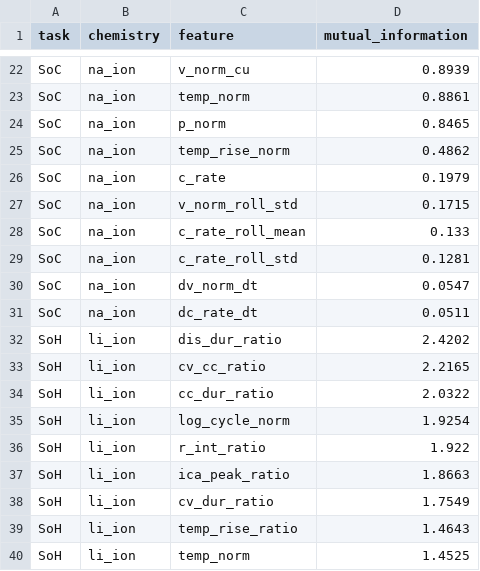
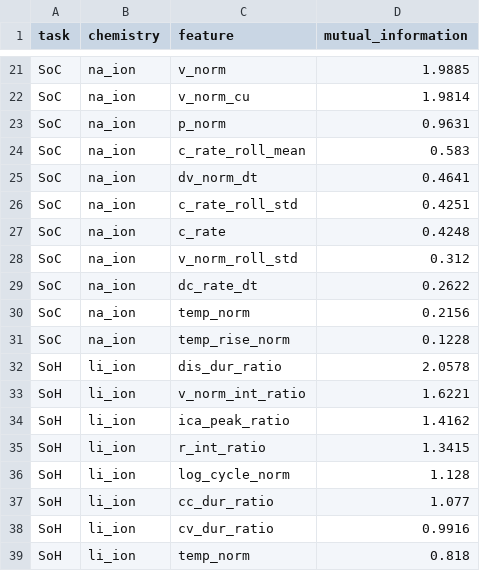
Before and after one commit to code-bhaskar/UROP, a CSV file: urop_core/outputs/tables/mining_mutual_information.csv, drawn as a sheet; only a part is shown, gaps mark what is left out; removed rows and columns are numbered as before the commit, all else as after; the diff covers the shown part only; the diff names each change by its address in the sheet, - before the commit and + after, or states it on an @@ line.

```diff
--- a/urop_core/outputs/tables/mining_mutual_information.csv
+++ b/urop_core/outputs/tables/mining_mutual_information.csv
-C21 (feature): v_norm_cu
+C21 (feature): v_norm
-D21 (mutual_information): 0.8939
+D21 (mutual_information): 1.9885
-C22 (feature): temp_norm
+C22 (feature): v_norm_cu
-D22 (mutual_information): 0.8861
+D22 (mutual_information): 1.9814
-D23 (mutual_information): 0.8465
+D23 (mutual_information): 0.9631
-C24 (feature): temp_rise_norm
+C24 (feature): c_rate_roll_mean
-D24 (mutual_information): 0.4862
+D24 (mutual_information): 0.583
+row 25: SoC | na_ion | dv_norm_dt | 0.4641
+row 26: SoC | na_ion | c_rate_roll_std | 0.4251
-D27 (mutual_information): 0.1979
+D27 (mutual_information): 0.4248
-D28 (mutual_information): 0.1715
+D28 (mutual_information): 0.312
-row 28: SoC | na_ion | c_rate_roll_mean | 0.133
-C29 (feature): c_rate_roll_std
+C29 (feature): dc_rate_dt
-D29 (mutual_information): 0.1281
+D29 (mutual_information): 0.2622
-C30 (feature): dv_norm_dt
+C30 (feature): temp_norm
-D30 (mutual_information): 0.0547
+D30 (mutual_information): 0.2156
-C31 (feature): dc_rate_dt
+C31 (feature): temp_rise_norm
-D31 (mutual_information): 0.0511
+D31 (mutual_information): 0.1228
-D32 (mutual_information): 2.4202
+D32 (mutual_information): 2.0578
-C33 (feature): cv_cc_ratio
+C33 (feature): v_norm_int_ratio
-D33 (mutual_information): 2.2165
+D33 (mutual_information): 1.6221
-C34 (feature): cc_dur_ratio
+C34 (feature): ica_peak_ratio
-D34 (mutual_information): 2.0322
+D34 (mutual_information): 1.4162
-row 35: SoH | li_ion | log_cycle_norm | 1.9254
-D35 (mutual_information): 1.922
+D35 (mutual_information): 1.3415
-C36 (feature): ica_peak_ratio
+C36 (feature): log_cycle_norm
-D36 (mutual_information): 1.8663
+D36 (mutual_information): 1.128
-C37 (feature): cv_dur_ratio
+C37 (feature): cc_dur_ratio
-D37 (mutual_information): 1.7549
+D37 (mutual_information): 1.077
-C38 (feature): temp_rise_ratio
+C38 (feature): cv_dur_ratio
-D38 (mutual_information): 1.4643
+D38 (mutual_information): 0.9916
-D39 (mutual_information): 1.4525
+D39 (mutual_information): 0.818
```
Also changed, not shown: 1 added row, 1 removed row and 54 edited cells elsewhere in this file, urop_core/outputs/tables/adaptive_charging_results.csv, urop_core/outputs/tables/bigdata_protocol_temp_summary.csv, 47 other files.
